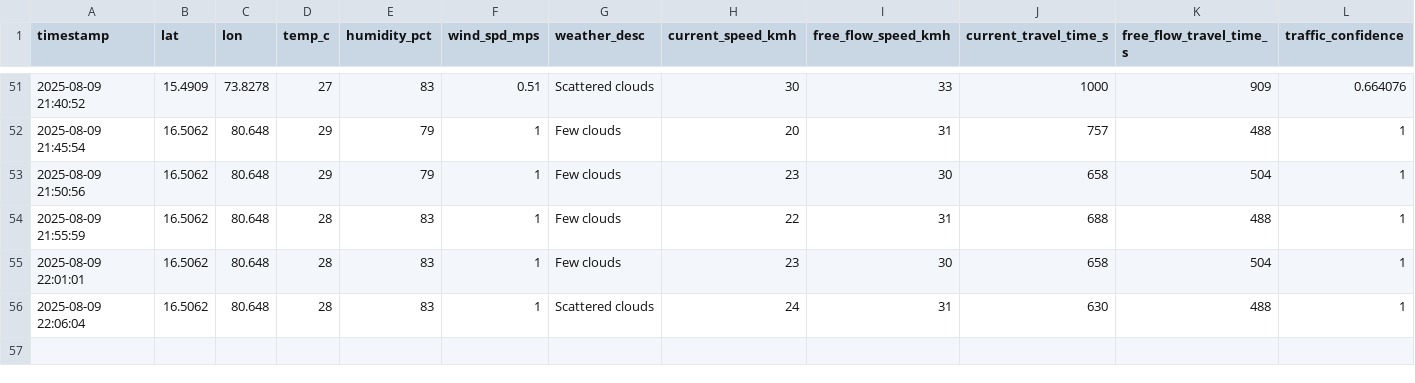
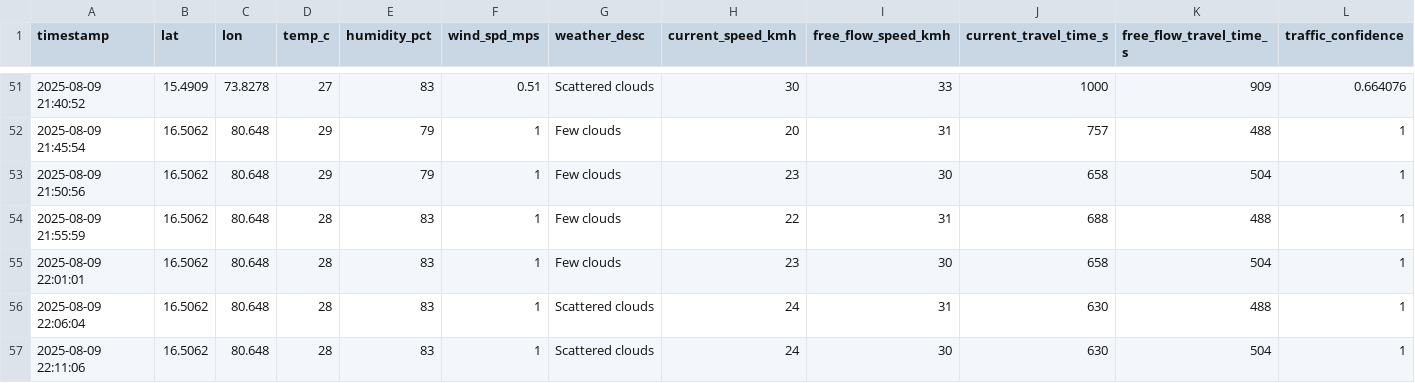
Before and after one commit to Mohankrishna07-maddila/effect-of-weather-pattern-on-productivity, a CSV file: combined_data.csv, drawn as a sheet; only a part is shown, gaps mark what is left out; rows hold the shown columns only; the diff names each change by its address in the sheet, - before the commit and + after, or states it on an @@ line.

Commit message:
Addded new data in dataset

```diff
--- a/combined_data.csv
+++ b/combined_data.csv
+row 57: 2025-08-09 22:11:06 | 16.5062 | 80.648 | 28 | 83 | 1 | Scattered clouds | 24 | 30 | 630 | 504 | 1
```
